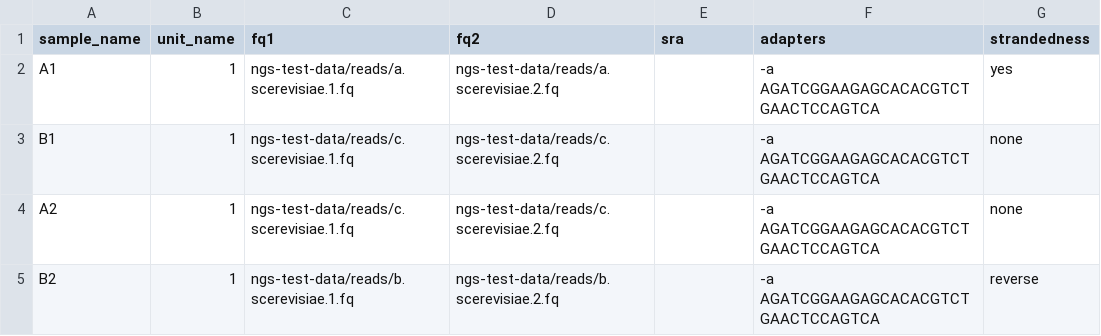
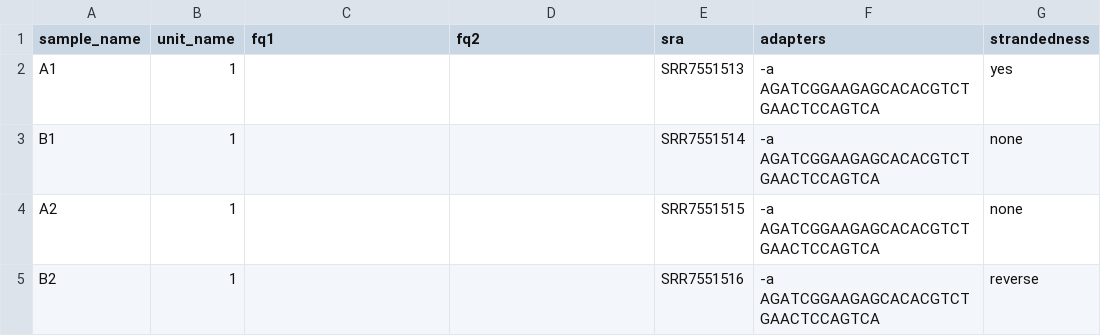
Before and after one commit to petroskilp/clustromics, a TSV file: .test/config_basic/units.tsv, drawn as a sheet.

```diff
--- a/.test/config_basic/units.tsv
+++ b/.test/config_basic/units.tsv
@@ -1,5 +1,5 @@
 sample_name	unit_name	fq1	fq2	sra	adapters	strandedness
-A1	1	ngs-test-data/reads/a.scerevisiae.1.fq	ngs-test-data/reads/a.scerevisiae.2.fq		-a AGATCGGAAGAGCACACGTCTGAACTCCAGTCA	yes
-B1	1	ngs-test-data/reads/c.scerevisiae.1.fq	ngs-test-data/reads/c.scerevisiae.2.fq		-a AGATCGGAAGAGCACACGTCTGAACTCCAGTCA	none
-A2	1	ngs-test-data/reads/c.scerevisiae.1.fq	ngs-test-data/reads/c.scerevisiae.2.fq		-a AGATCGGAAGAGCACACGTCTGAACTCCAGTCA	none
-B2	1	ngs-test-data/reads/b.scerevisiae.1.fq	ngs-test-data/reads/b.scerevisiae.2.fq		-a AGATCGGAAGAGCACACGTCTGAACTCCAGTCA	reverse
+A1	1			SRR7551513	-a AGATCGGAAGAGCACACGTCTGAACTCCAGTCA	yes
+B1	1			SRR7551514	-a AGATCGGAAGAGCACACGTCTGAACTCCAGTCA	none
+A2	1			SRR7551515	-a AGATCGGAAGAGCACACGTCTGAACTCCAGTCA	none
+B2	1			SRR7551516	-a AGATCGGAAGAGCACACGTCTGAACTCCAGTCA	reverse
```
Also changed, not shown: 6 other files.
